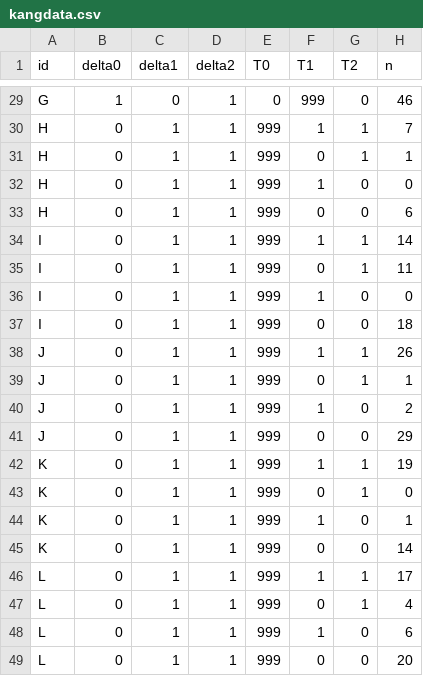
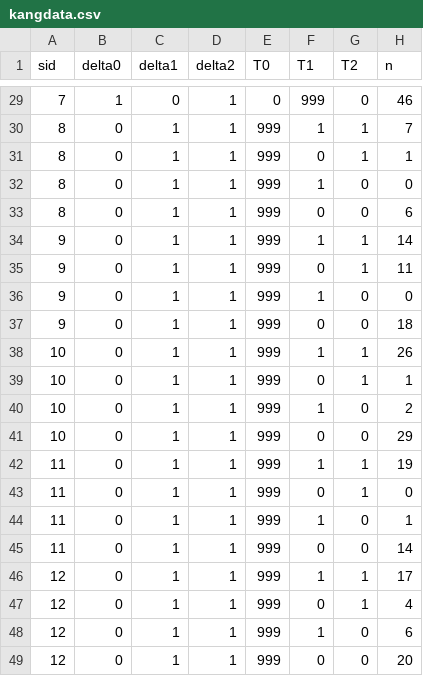
Before and after one commit to cran/NMADiagT, a CSV file: inst/extdata/kangdata.csv, drawn as a sheet; only a part is shown, gaps mark what is left out; the diff covers the shown part only; the diff names each change by its address in the sheet, - before the commit and + after, or states it on an @@ line.

```diff
--- a/inst/extdata/kangdata.csv
+++ b/inst/extdata/kangdata.csv
-A1: id
+A1: sid
-A29 (sid): G
+A29 (sid): 7
-A30:A33 (sid): H
+A30:A33 (sid): 8
-A34:A37 (sid): I
+A34:A37 (sid): 9
-A38:A41 (sid): J
+A38:A41 (sid): 10
-A42:A45 (sid): K
+A42:A45 (sid): 11
-A46:A49 (sid): L
+A46:A49 (sid): 12
```
Also changed, not shown: 27 edited cells elsewhere in this file, 18 other files.
